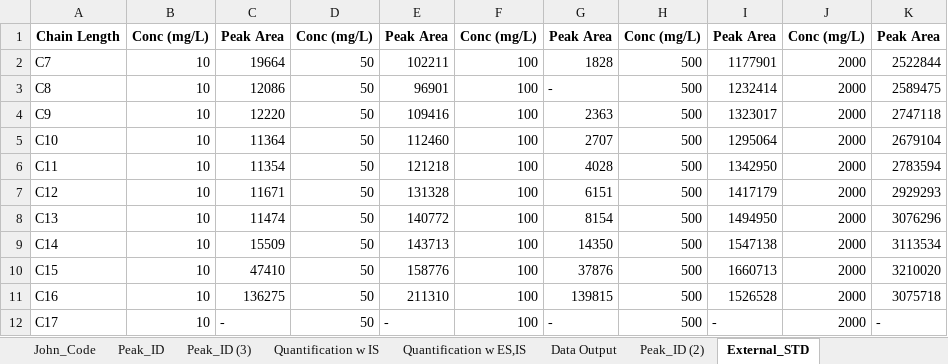
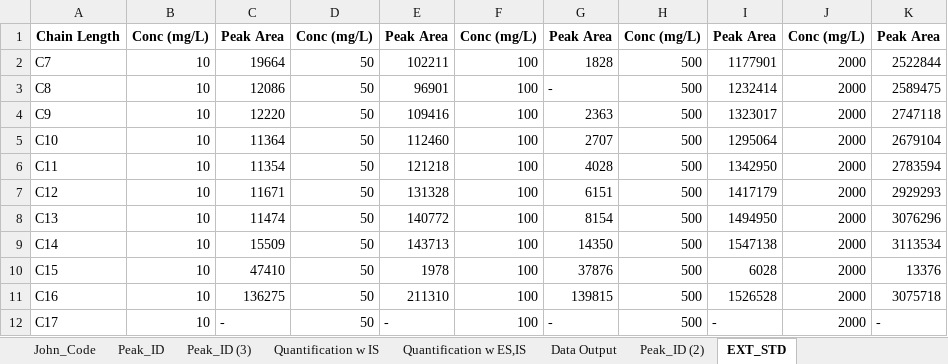
Before and after one commit to majindra14/GC_Code, an Excel workbook: Ryan/FaOH_STDs/GCData_for_Ryan_w_FaOH_STD_Data.xlsx, sheet EXT_STD, drawn as a sheet; values as stored, in another font and other column widths than the file's, no borders; the diff names each change by its address in the sheet, - before the commit and + after, or states it on an @@ line.

```diff
--- a/Ryan/FaOH_STDs/GCData_for_Ryan_w_FaOH_STD_Data.xlsx (sheet EXT_STD)
+++ b/Ryan/FaOH_STDs/GCData_for_Ryan_w_FaOH_STD_Data.xlsx (sheet EXT_STD)
-sheet tab: External_STD
+sheet tab: EXT_STD
-E10: 158776
+E10: 1978
-I10: 1660713
+I10: 6028
-K10: 3210020
+K10: 13376
```
Also changed, not shown: sheet Quantification w IS, sheet Quantification w ES,IS, sheet Data Output, Mike/Compiling_All_Steps-HEYRYAN/JGI_ACRs/GCData-JGI_ACRs.xlsx, 4 other files.
